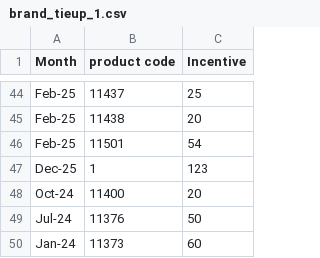
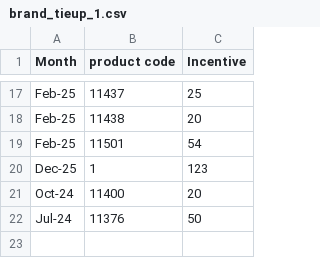
Before and after one commit to Soban-MDK/Backend_samjho, a CSV file: uploads/brand_tieup_1.csv, drawn as a sheet; only a part is shown, gaps mark what is left out; the diff covers the shown part only.

```diff
--- a/uploads/brand_tieup_1.csv
+++ b/uploads/brand_tieup_1.csv
@@ -50 +22,0 @@ Jul-24,11376,50
-Jan-24,11373,60
```
Also changed, not shown: 27 removed rows elsewhere in this file, 11 other files.
